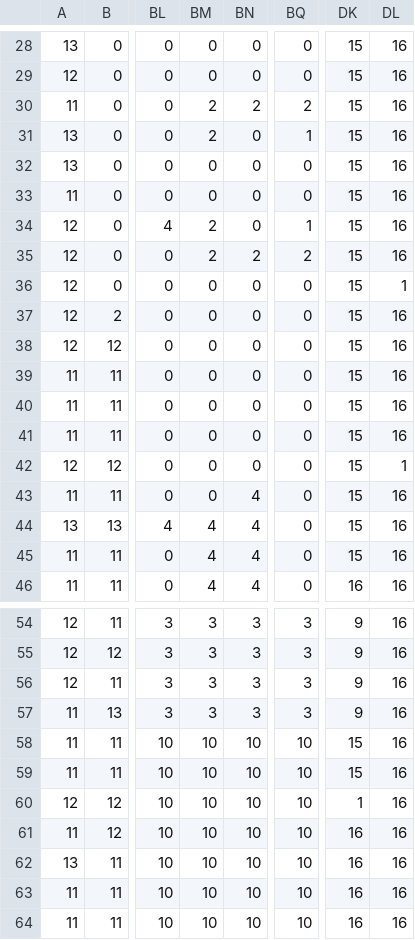
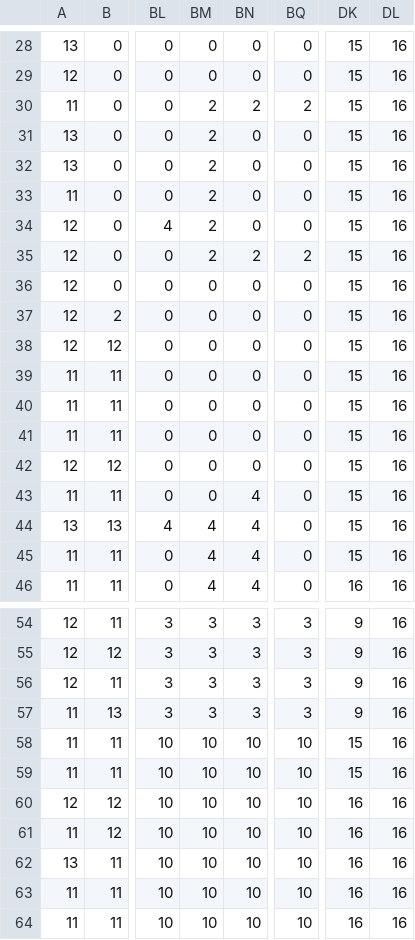
Before and after one commit to NickWard00/Clash-Of-Commits, a CSV file: data/maps/MainMap.csv, drawn as a sheet; only a part is shown, gaps mark what is left out; the diff covers the shown part only; the diff names each change by its address in the sheet, - before the commit and + after, or states it on an @@ line.

```diff
--- a/data/maps/MainMap.csv
+++ b/data/maps/MainMap.csv
-BQ31: 1
+BQ31: 0
-BM32:BM33: 0
+BM32:BM33: 2
-BQ34: 1
+BQ34: 0
-DL36: 1
+DL36: 16
-DL42: 1
+DL42: 16
-DK60: 1
+DK60: 16
```
Also changed, not shown: 52 edited cells elsewhere in this file.
